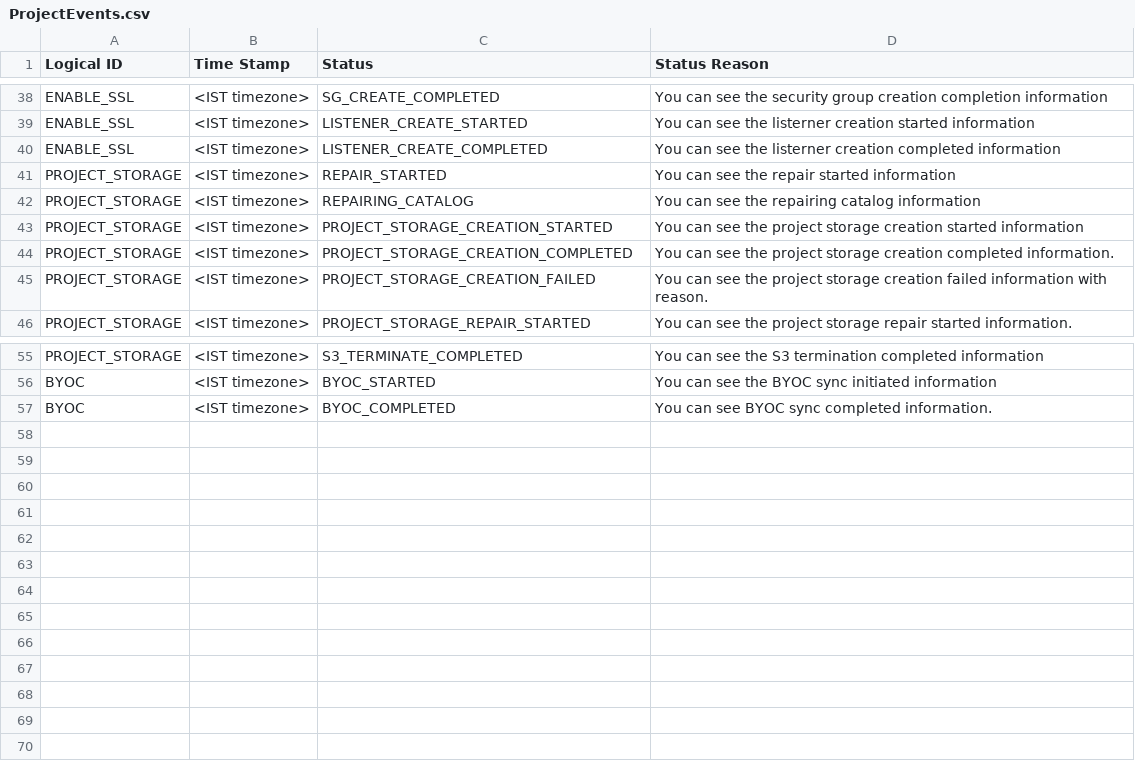
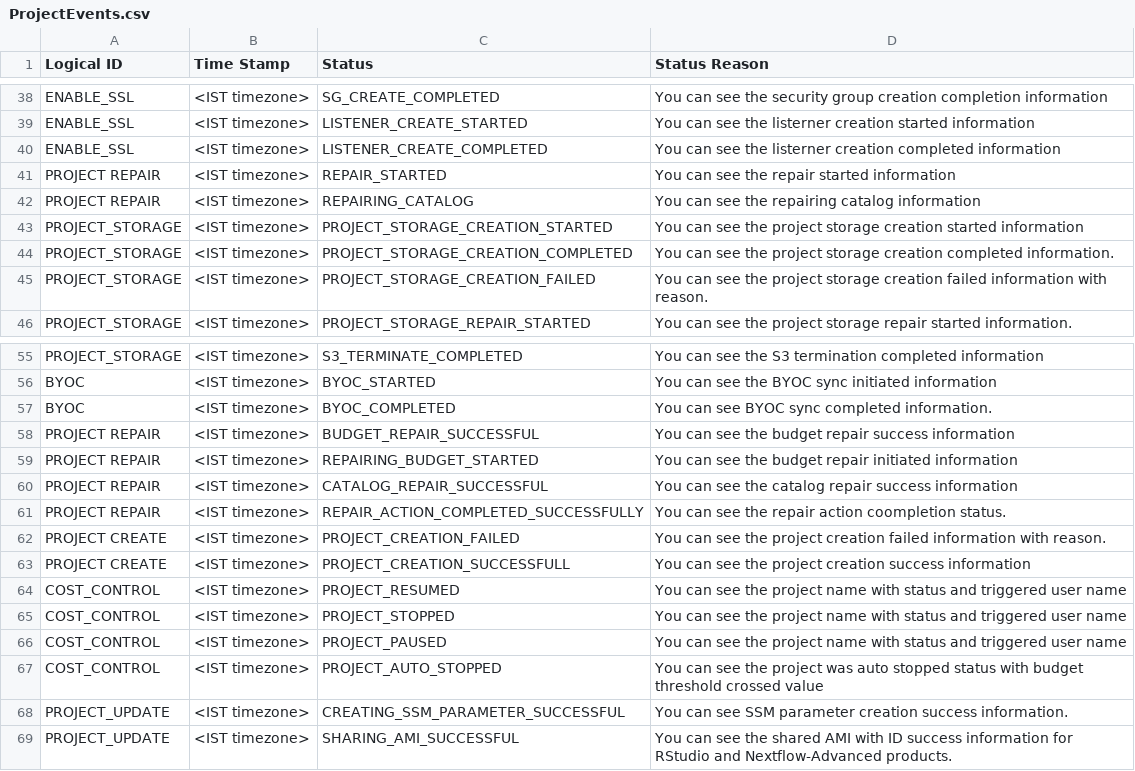
Before and after one commit to RLOpenCatalyst/rg-doc, a CSV file: source/ProjectEvents.csv, drawn as a sheet; only a part is shown, gaps mark what is left out.

```diff
--- a/source/ProjectEvents.csv
+++ b/source/ProjectEvents.csv
@@ -40,4 +40,4 @@ ENABLE_SSL,<IST timezone>,LISTENER_CREATE_STARTED,You can see the listerner crea
 ENABLE_SSL,<IST timezone>,LISTENER_CREATE_COMPLETED,You can see the listerner creation completed information
-PROJECT_STORAGE,<IST timezone>,REPAIR_STARTED,You can see the repair started information
-PROJECT_STORAGE,<IST timezone>,REPAIRING_CATALOG,You can see the repairing catalog information
+PROJECT REPAIR ,<IST timezone>,REPAIR_STARTED,You can see the repair started information
+PROJECT REPAIR ,<IST timezone>,REPAIRING_CATALOG,You can see the repairing catalog information
 PROJECT_STORAGE,<IST timezone>,PROJECT_STORAGE_CREATION_STARTED,You can see the project storage creation started information
@@ -57 +57,13 @@ BYOC,<IST timezone>,BYOC_STARTED,You can see the BYOC sync initiated information
 BYOC,<IST timezone>,BYOC_COMPLETED,You can see BYOC sync completed information.
+PROJECT REPAIR,<IST timezone>,BUDGET_REPAIR_SUCCESSFUL,You can see the  budget repair success information
+PROJECT REPAIR,<IST timezone>,REPAIRING_BUDGET_STARTED,You can see the budget repair initiated information
+PROJECT REPAIR,<IST timezone>,CATALOG_REPAIR_SUCCESSFUL,You can see the catalog repair success information
+PROJECT REPAIR,<IST timezone>,REPAIR_ACTION_COMPLETED_SUCCESSFULLY,You can see the repair action coompletion status.
+PROJECT CREATE,<IST timezone>,PROJECT_CREATION_FAILED,You can see the project creation failed information with reason.
+PROJECT CREATE,<IST timezone>,PROJECT_CREATION_SUCCESSFULL,You can see the project creation success information
+COST_CONTROL,<IST timezone>,PROJECT_RESUMED,You can see the project name with status and triggered user name
+COST_CONTROL,<IST timezone>,PROJECT_STOPPED,You can see the project name with status and triggered user name
+COST_CONTROL,<IST timezone>,PROJECT_PAUSED,You can see the project name with status and triggered user name
+COST_CONTROL,<IST timezone>,PROJECT_AUTO_STOPPED,You can see the project was auto stopped status with budget threshold crossed value
+PROJECT_UPDATE,<IST timezone>,CREATING_SSM_PARAMETER_SUCCESSFUL,You can see SSM parameter creation success information.
+PROJECT_UPDATE,<IST timezone>,SHARING_AMI_SUCCESSFUL,You can see the shared AMI with ID success information for RStudio and Nextflow-Advanced products.
```
Also changed, not shown: source/AppendixB.csv, source/AuditTable.csv, 20 other files.
